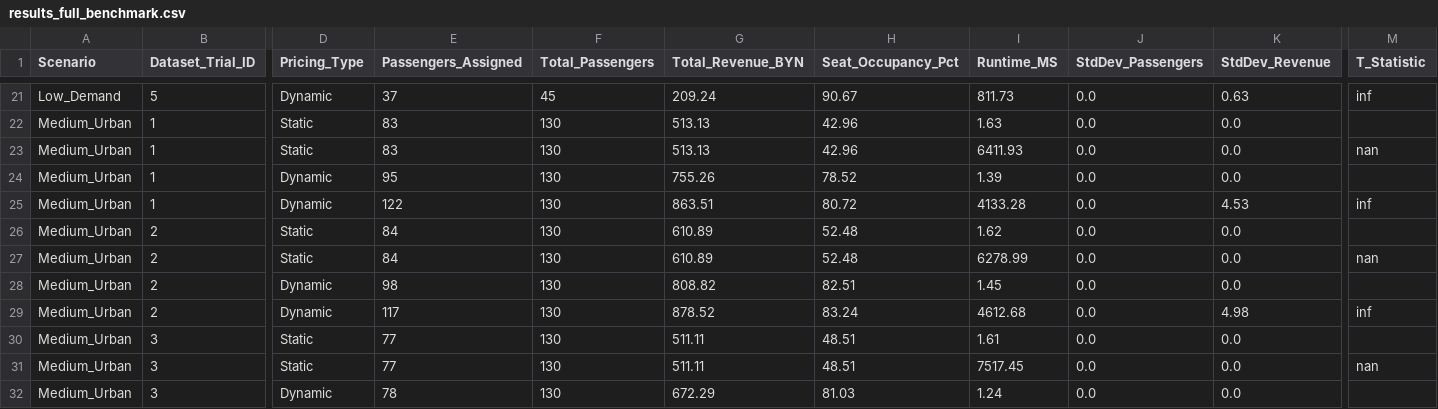
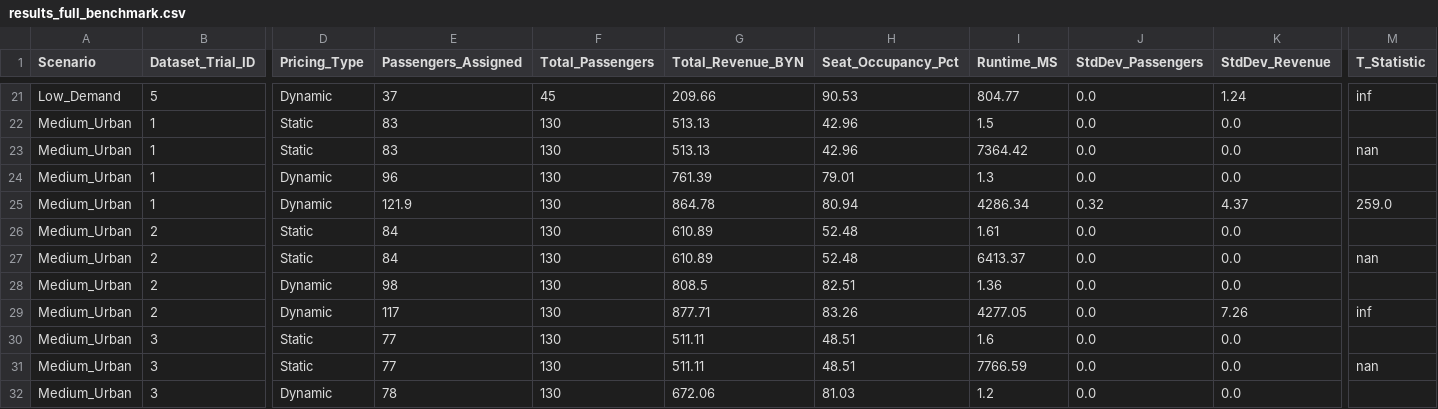
Before and after one commit to maarwanali/dissertation, a CSV file: results_full_benchmark.csv, drawn as a sheet; only a part is shown, gaps mark what is left out; the diff covers the shown part only; the diff names each change by its address in the sheet, - before the commit and + after, or states it on an @@ line.

```diff
--- a/results_full_benchmark.csv
+++ b/results_full_benchmark.csv
-G21 (Total_Revenue_BYN): 209.24
+G21 (Total_Revenue_BYN): 209.66
-H21 (Seat_Occupancy_Pct): 90.67
+H21 (Seat_Occupancy_Pct): 90.53
-I21 (Runtime_MS): 811.73
+I21 (Runtime_MS): 804.77
-K21 (StdDev_Revenue): 0.63
+K21 (StdDev_Revenue): 1.24
-I22 (Runtime_MS): 1.63
+I22 (Runtime_MS): 1.5
-I23 (Runtime_MS): 6411.93
+I23 (Runtime_MS): 7364.42
-E24 (Passengers_Assigned): 95
+E24 (Passengers_Assigned): 96
-G24 (Total_Revenue_BYN): 755.26
+G24 (Total_Revenue_BYN): 761.39
-H24 (Seat_Occupancy_Pct): 78.52
+H24 (Seat_Occupancy_Pct): 79.01
-I24 (Runtime_MS): 1.39
+I24 (Runtime_MS): 1.3
-E25 (Passengers_Assigned): 122
+E25 (Passengers_Assigned): 121.9
-G25 (Total_Revenue_BYN): 863.51
+G25 (Total_Revenue_BYN): 864.78
-H25 (Seat_Occupancy_Pct): 80.72
+H25 (Seat_Occupancy_Pct): 80.94
-I25 (Runtime_MS): 4133.28
+I25 (Runtime_MS): 4286.34
-J25 (StdDev_Passengers): 0.0
+J25 (StdDev_Passengers): 0.32
-K25 (StdDev_Revenue): 4.53
+K25 (StdDev_Revenue): 4.37
-M25 (T_Statistic): inf
+M25 (T_Statistic): 259.0
-I26 (Runtime_MS): 1.62
+I26 (Runtime_MS): 1.61
-I27 (Runtime_MS): 6278.99
+I27 (Runtime_MS): 6413.37
-G28 (Total_Revenue_BYN): 808.82
+G28 (Total_Revenue_BYN): 808.5
-I28 (Runtime_MS): 1.45
+I28 (Runtime_MS): 1.36
-G29 (Total_Revenue_BYN): 878.52
+G29 (Total_Revenue_BYN): 877.71
-H29 (Seat_Occupancy_Pct): 83.24
+H29 (Seat_Occupancy_Pct): 83.26
-I29 (Runtime_MS): 4612.68
+I29 (Runtime_MS): 4277.05
-K29 (StdDev_Revenue): 4.98
+K29 (StdDev_Revenue): 7.26
-I30 (Runtime_MS): 1.61
+I30 (Runtime_MS): 1.6
-I31 (Runtime_MS): 7517.45
+I31 (Runtime_MS): 7766.59
-G32 (Total_Revenue_BYN): 672.29
+G32 (Total_Revenue_BYN): 672.06
-I32 (Runtime_MS): 1.24
+I32 (Runtime_MS): 1.2
```
Also changed, not shown: 168 edited cells elsewhere in this file, convergence_ga.csv, 16 other files.
